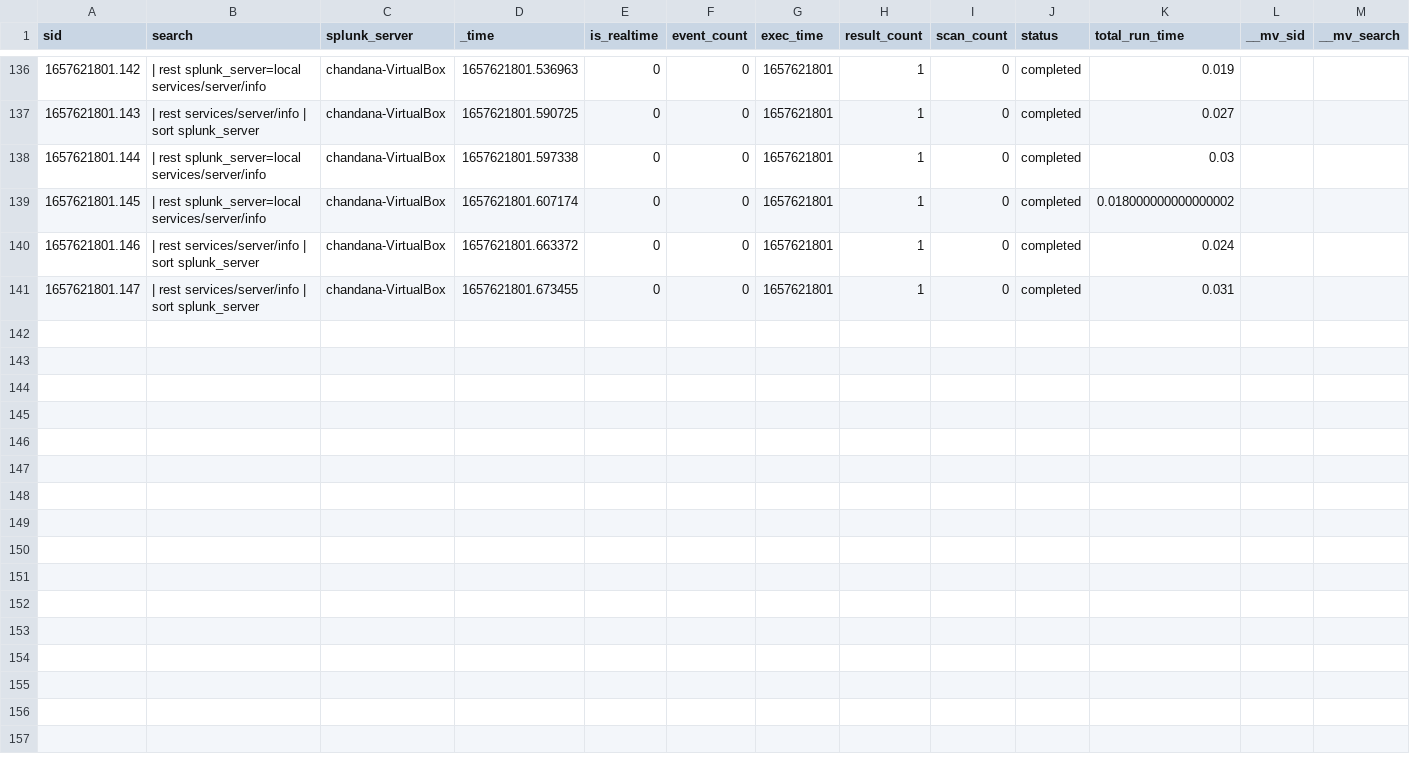
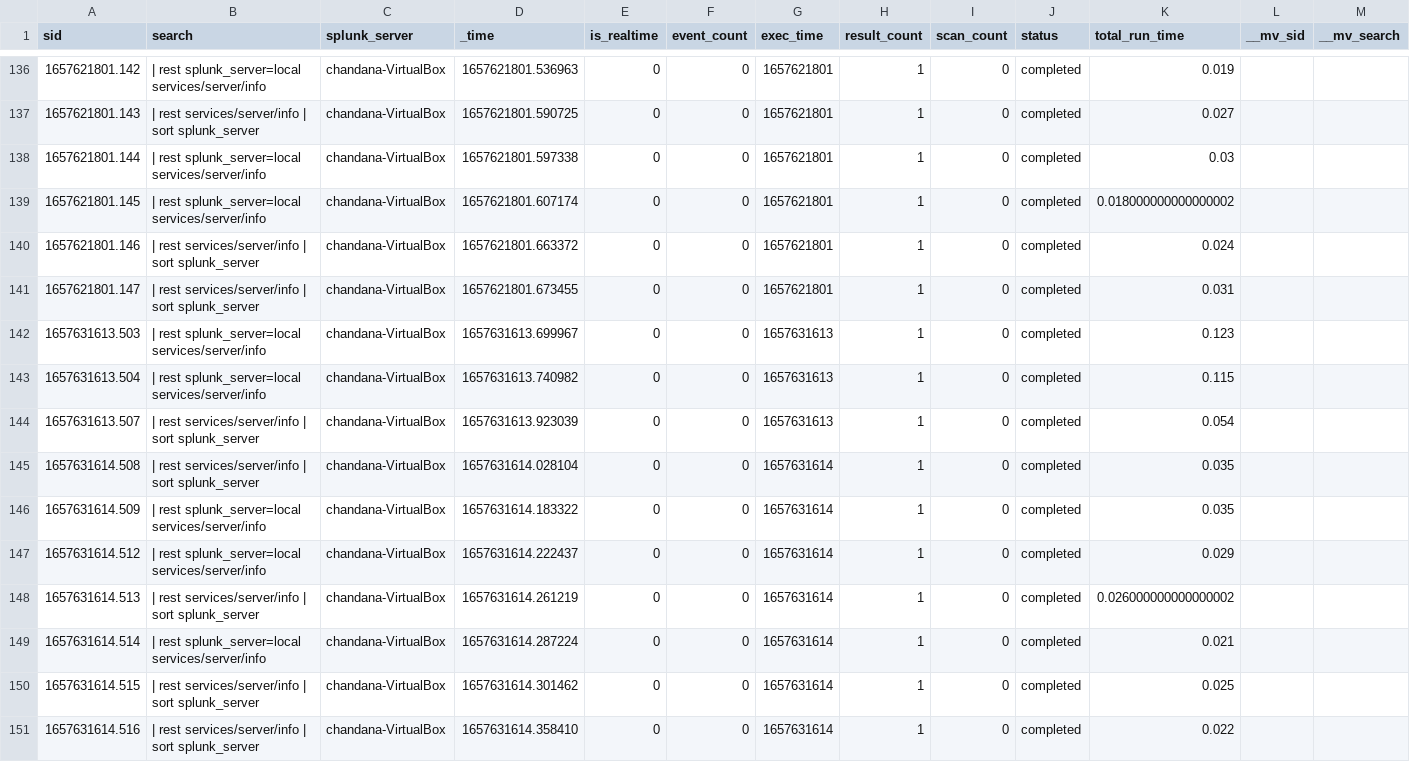
Before and after one commit to chanxxx1999/chandana, a CSV file: users/splunk-system-user/search/history/chandana-VirtualBox.csv, drawn as a sheet; only a part is shown, gaps mark what is left out; rows hold the shown columns only; the diff names each change by its address in the sheet, - before the commit and + after, or states it on an @@ line.

Commit message:
Auto: 218 MB,  1 file changed, 10 insertions(+)

```diff
--- a/users/splunk-system-user/search/history/chandana-VirtualBox.csv
+++ b/users/splunk-system-user/search/history/chandana-VirtualBox.csv
+row 142: 1657631613.503 | | rest splunk_server=local services/server/info | chandana-VirtualBox | 1657631613.699967 | 0 | 0 | 1657631613 | 1 | 0 | completed | 0.123
+row 143: 1657631613.504 | | rest splunk_server=local services/server/info | chandana-VirtualBox | 1657631613.740982 | 0 | 0 | 1657631613 | 1 | 0 | completed | 0.115
+row 144: 1657631613.507 | | rest services/server/info | sort splunk_server | chandana-VirtualBox | 1657631613.923039 | 0 | 0 | 1657631613 | 1 | 0 | completed | 0.054
+row 145: 1657631614.508 | | rest services/server/info | sort splunk_server | chandana-VirtualBox | 1657631614.028104 | 0 | 0 | 1657631614 | 1 | 0 | completed | 0.035
+row 146: 1657631614.509 | | rest splunk_server=local services/server/info | chandana-VirtualBox | 1657631614.183322 | 0 | 0 | 1657631614 | 1 | 0 | completed | 0.035
+row 147: 1657631614.512 | | rest splunk_server=local services/server/info | chandana-VirtualBox | 1657631614.222437 | 0 | 0 | 1657631614 | 1 | 0 | completed | 0.029
+row 148: 1657631614.513 | | rest services/server/info | sort splunk_server | chandana-VirtualBox | 1657631614.261219 | 0 | 0 | 1657631614 | 1 | 0 | completed | 0.026000000000000002
+row 149: 1657631614.514 | | rest splunk_server=local services/server/info | chandana-VirtualBox | 1657631614.287224 | 0 | 0 | 1657631614 | 1 | 0 | completed | 0.021
+row 150: 1657631614.515 | | rest services/server/info | sort splunk_server | chandana-VirtualBox | 1657631614.301462 | 0 | 0 | 1657631614 | 1 | 0 | completed | 0.025
+row 151: 1657631614.516 | | rest services/server/info | sort splunk_server | chandana-VirtualBox | 1657631614.358410 | 0 | 0 | 1657631614 | 1 | 0 | completed | 0.022
```
